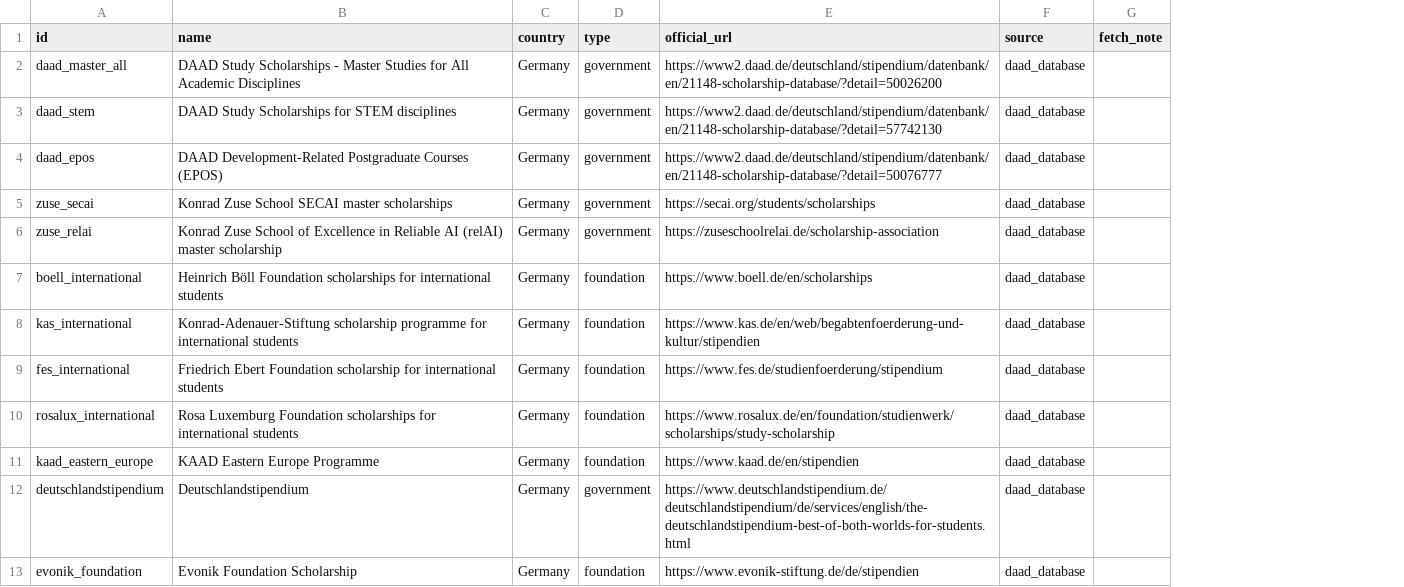
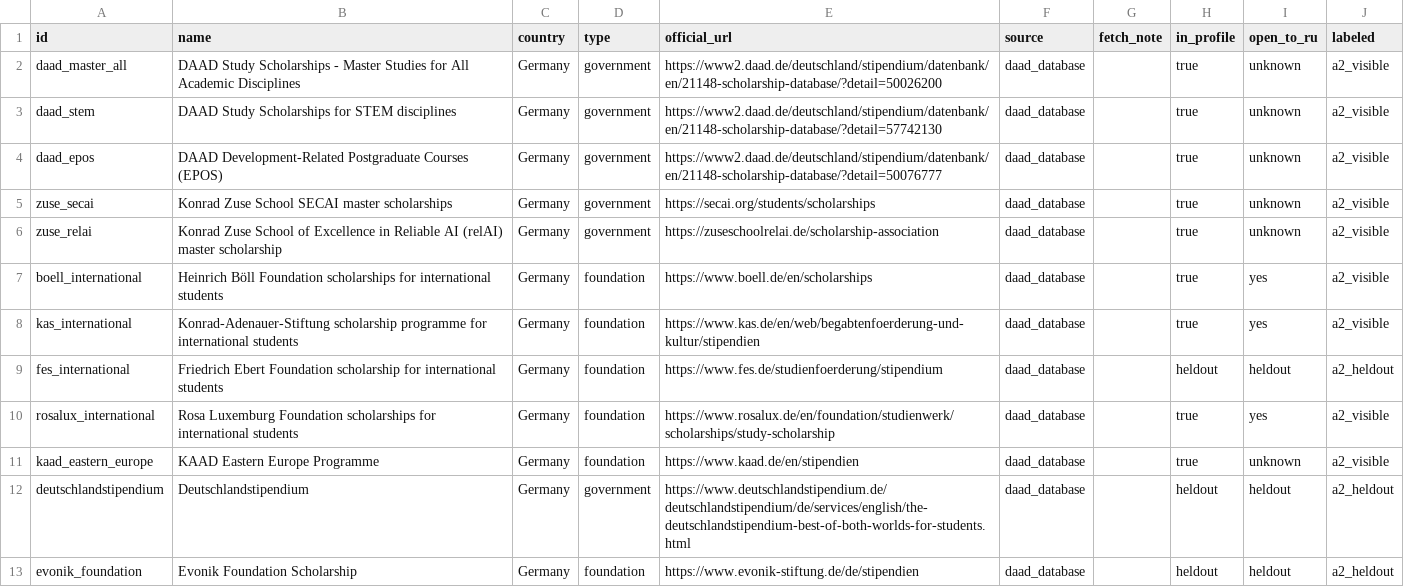
Before and after one commit to all1as/scholarship_agent, a CSV file: eval/gt/reference_list.csv, drawn as a sheet; only a part is shown; the diff names each change by its address in the sheet, - before the commit and + after, or states it on an @@ line.

```diff
--- a/eval/gt/reference_list.csv
+++ b/eval/gt/reference_list.csv
+column H (in_profile), rows 2-13: true | true | true | true | true | true | true | heldout | true | true | heldout | heldout
+column I (open_to_ru), rows 2-13: unknown | unknown | unknown | unknown | unknown | yes | yes | heldout | yes | unknown | heldout | heldout
+column J (labeled), rows 2-13: a2_visible | a2_visible | a2_visible | a2_visible | a2_visible | a2_visible | a2_visible | a2_heldout | a2_visible | a2_visible | a2_heldout | a2_heldout
```
Also changed, not shown: 9 other files.
